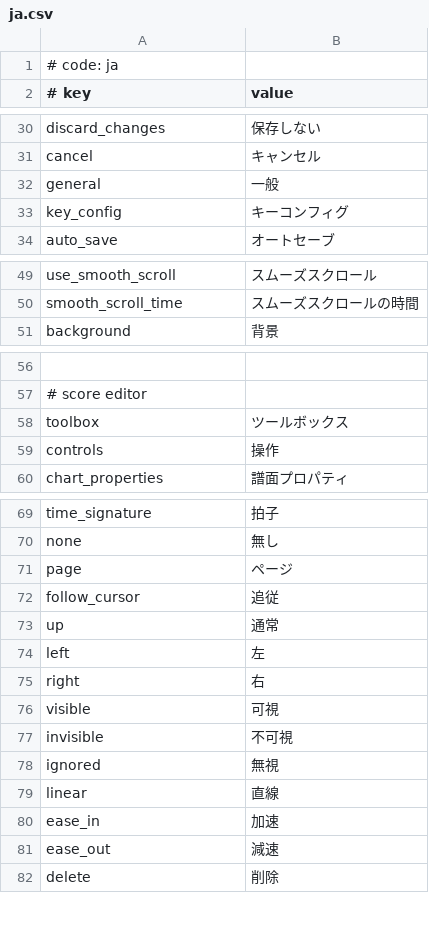
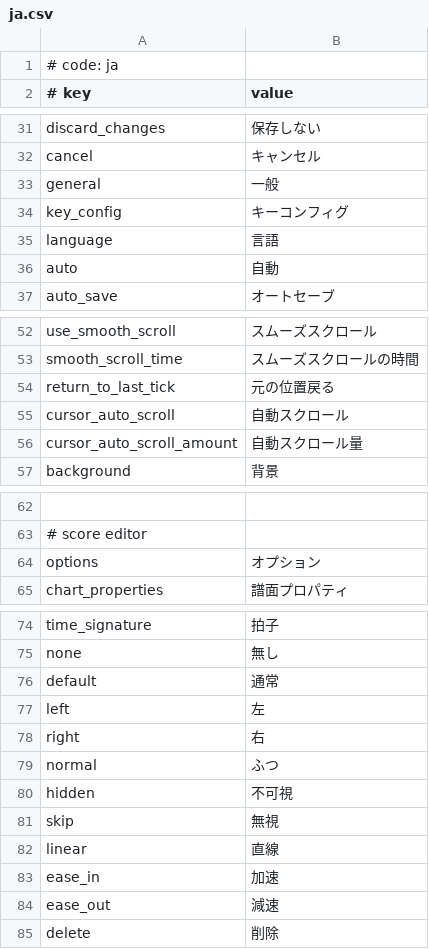
Before and after one commit to crash5band/MikuMikuWorld, a CSV file: MikuMikuWorld/res/i18n/ja.csv, drawn as a sheet; only a part is shown, gaps mark what is left out; removed rows and columns are numbered as before the commit, all else as after; the diff covers the shown part only; the diff names each change by its address in the sheet, - before the commit and + after, or states it on an @@ line.

```diff
--- a/MikuMikuWorld/res/i18n/ja.csv
+++ b/MikuMikuWorld/res/i18n/ja.csv
+row 35: language | 言語
+row 36: auto | 自動
+row 54: return_to_last_tick | 元の位置戻る
+row 55: cursor_auto_scroll | 自動スクロール
+row 56: cursor_auto_scroll_amount | 自動スクロール量
-row 58: toolbox | ツールボックス
-row 59: controls | 操作
+row 64: options | オプション
-row 71: page | ページ
-row 72: follow_cursor | 追従
-A76 (# key): up
+A76 (# key): default
-row 76: visible | 可視
+row 79: normal | ふつ
-A80 (# key): invisible
+A80 (# key): hidden
-A81 (# key): ignored
+A81 (# key): skip
```
Also changed, not shown: 3 added rows, 2 removed rows and 3 edited cells elsewhere in this file, 2 other files.
